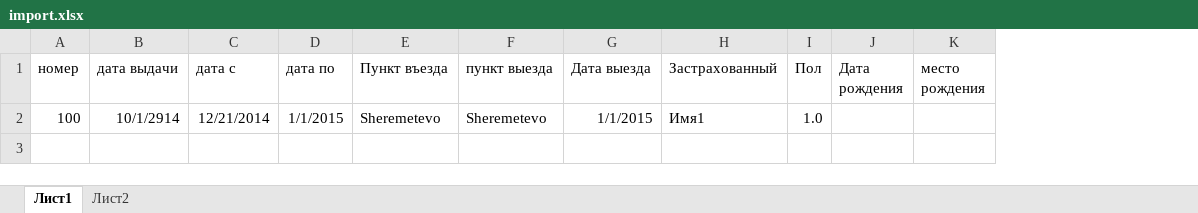
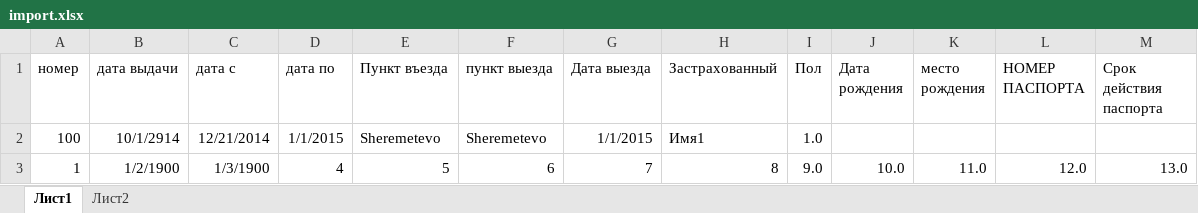
Before and after one commit to sm-valery/gTravel, an Excel workbook: WebApplication1/Content/import.xlsx, sheet Лист1, drawn as a sheet; values as stored, in another font and other column widths than the file's, no borders; the diff names each change by its address in the sheet, - before the commit and + after, or states it on an @@ line.

```diff
--- a/WebApplication1/Content/import.xlsx (sheet Лист1)
+++ b/WebApplication1/Content/import.xlsx (sheet Лист1)
+column L (НОМЕР ПАСПОРТА), empty
+column M (Срок действия паспорта), empty
+row 3: 1 | 1/2/1900 | 1/3/1900 | 4 | 5 | 6 | 7 | 8 | 9.0 | 10.0 | 11.0 | 12.0 | 13.0
```
Also changed, not shown: 3 other files.
